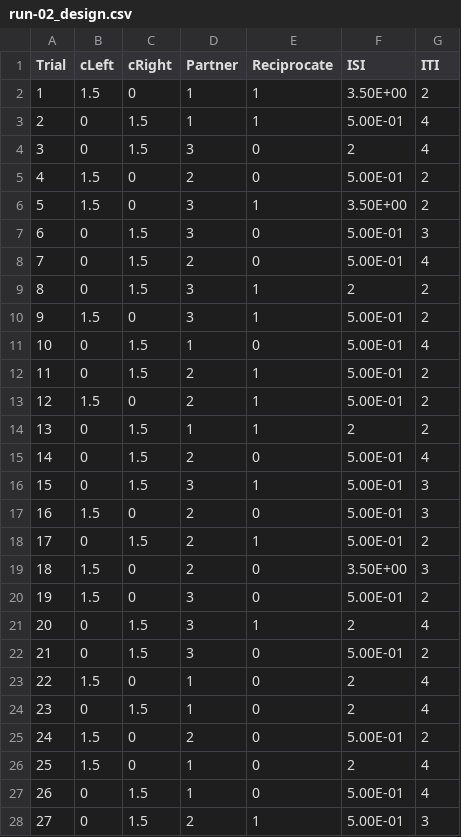
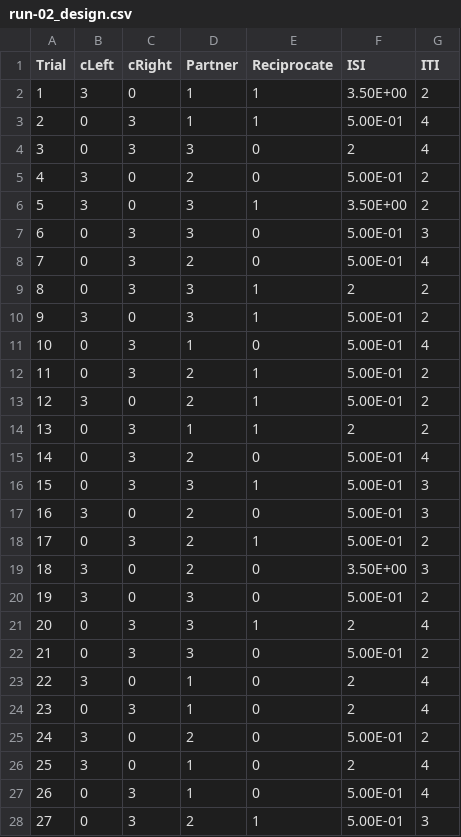
Before and after one commit to dfareri/trust, a CSV file: params/TG_designs/run-02_design.csv, drawn as a sheet; only a part is shown; the diff covers the shown part only.

```diff
--- a/params/TG_designs/run-02_design.csv
+++ b/params/TG_designs/run-02_design.csv
@@ -1,28 +1,28 @@
 Trial,cLeft,cRight,Partner,Reciprocate,ISI,ITI
-1,1.5,0,1,1,3.50E+00,2
-2,0,1.5,1,1,5.00E-01,4
-3,0,1.5,3,0,2,4
-4,1.5,0,2,0,5.00E-01,2
-5,1.5,0,3,1,3.50E+00,2
-6,0,1.5,3,0,5.00E-01,3
-7,0,1.5,2,0,5.00E-01,4
-8,0,1.5,3,1,2,2
-9,1.5,0,3,1,5.00E-01,2
-10,0,1.5,1,0,5.00E-01,4
-11,0,1.5,2,1,5.00E-01,2
-12,1.5,0,2,1,5.00E-01,2
-13,0,1.5,1,1,2,2
-14,0,1.5,2,0,5.00E-01,4
-15,0,1.5,3,1,5.00E-01,3
-16,1.5,0,2,0,5.00E-01,3
-17,0,1.5,2,1,5.00E-01,2
-18,1.5,0,2,0,3.50E+00,3
-19,1.5,0,3,0,5.00E-01,2
-20,0,1.5,3,1,2,4
-21,0,1.5,3,0,5.00E-01,2
-22,1.5,0,1,0,2,4
-23,0,1.5,1,0,2,4
-24,1.5,0,2,0,5.00E-01,2
-25,1.5,0,1,0,2,4
-26,0,1.5,1,0,5.00E-01,4
-27,0,1.5,2,1,5.00E-01,3
+1,3,0,1,1,3.50E+00,2
+2,0,3,1,1,5.00E-01,4
+3,0,3,3,0,2,4
+4,3,0,2,0,5.00E-01,2
+5,3,0,3,1,3.50E+00,2
+6,0,3,3,0,5.00E-01,3
+7,0,3,2,0,5.00E-01,4
+8,0,3,3,1,2,2
+9,3,0,3,1,5.00E-01,2
+10,0,3,1,0,5.00E-01,4
+11,0,3,2,1,5.00E-01,2
+12,3,0,2,1,5.00E-01,2
+13,0,3,1,1,2,2
+14,0,3,2,0,5.00E-01,4
+15,0,3,3,1,5.00E-01,3
+16,3,0,2,0,5.00E-01,3
+17,0,3,2,1,5.00E-01,2
+18,3,0,2,0,3.50E+00,3
+19,3,0,3,0,5.00E-01,2
+20,0,3,3,1,2,4
+21,0,3,3,0,5.00E-01,2
+22,3,0,1,0,2,4
+23,0,3,1,0,2,4
+24,3,0,2,0,5.00E-01,2
+25,3,0,1,0,2,4
+26,0,3,1,0,5.00E-01,4
+27,0,3,2,1,5.00E-01,3
```
Also changed, not shown: 9 edited cells elsewhere in this file, logs/999/sub-999_task-trust_run-0_raw.csv, params/TG_designs/run-01_design.csv, 5 other files.
